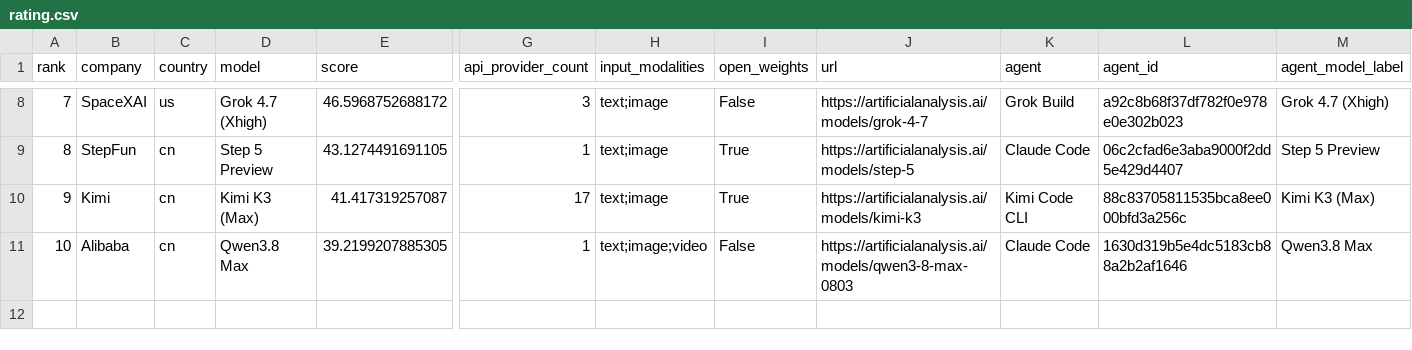
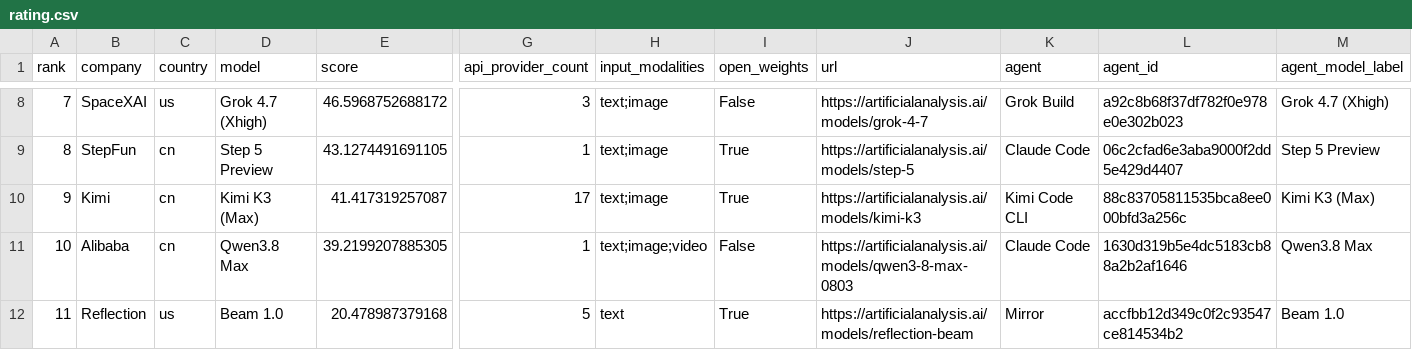
Before and after one commit to MetaWarlock/ai-fair-rating, a CSV file: examples/coding-agents/rating.csv, drawn as a sheet; only a part is shown, gaps mark what is left out; rows hold the shown columns only; the diff names each change by its address in the sheet, - before the commit and + after, or states it on an @@ line.

```diff
--- a/examples/coding-agents/rating.csv
+++ b/examples/coding-agents/rating.csv
+row 12: 11 | Reflection | us | Beam 1.0 | 20.478987379168 | 5 | text | True | https://artificialanalysis.ai/models/reflection-beam | Mirror | accfbb12d349c0f2c93547ce814534b2 | Beam 1.0
```
Also changed, not shown: examples/rating.csv, 11 other files.
